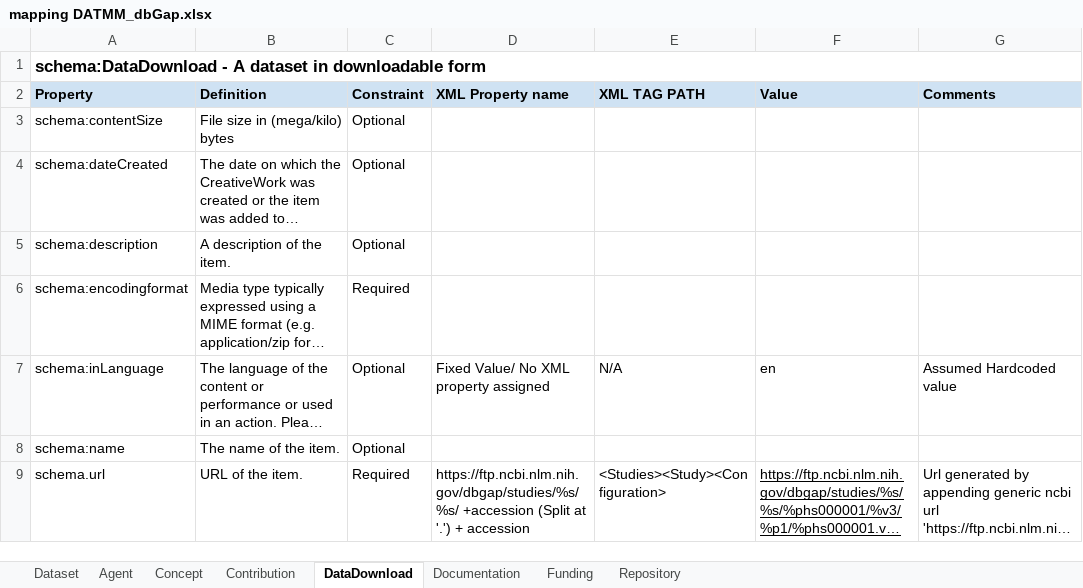
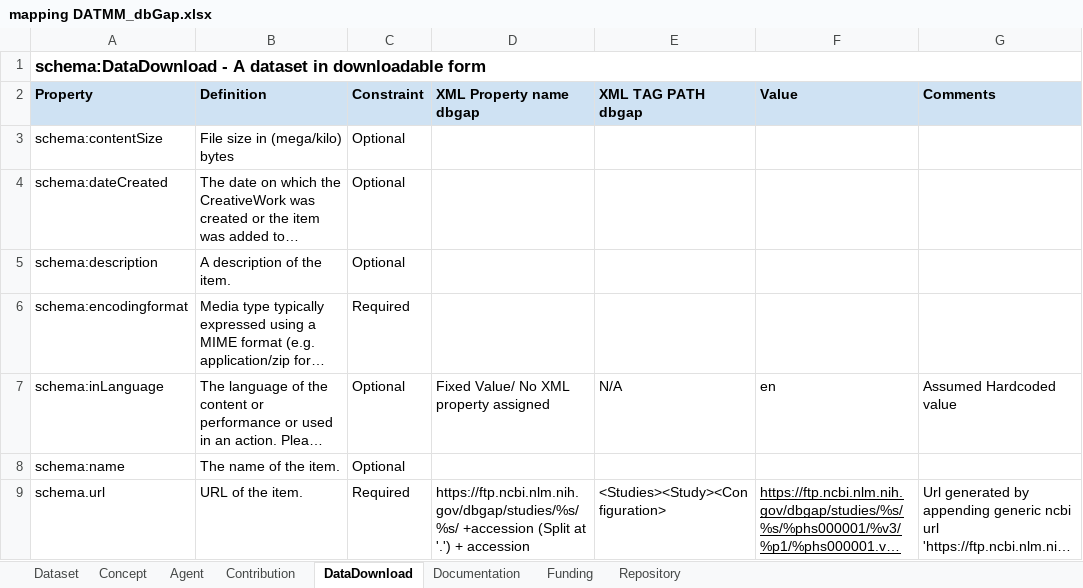
Before and after one commit to BLH-2021/DATMM, an Excel workbook: Mapped-excel-xml/mapping DATMM_dbGap.xlsx, sheet DataDownload, drawn as a sheet; long unchanged cells end in …; values as stored, in another font and other column widths than the file's, no borders; the diff names each change by its address in the sheet, - before the commit and + after, or states it on an @@ line.

```diff
--- a/Mapped-excel-xml/mapping DATMM_dbGap.xlsx (sheet DataDownload)
+++ b/Mapped-excel-xml/mapping DATMM_dbGap.xlsx (sheet DataDownload)
@@ sheet tab order changed: Dataset | Concept | Agent | Contribution | DataDownload | Documentation | Funding | Repository @@
-D2: XML Property name
+D2: XML Property name dbgap
-E2: XML TAG PATH
+E2: XML TAG PATH dbgap
```
Also changed, not shown: sheet Concept, sheet Dataset, sheet Repository, sheet Documentation, sheet Funding, sheet Contribution, 1 more sheet, Mapped-excel-xml/mapping DATMM_GEO.xlsx, Mapped-excel-xml/mapping DATMM_genome.xlsx, 3 other files.
